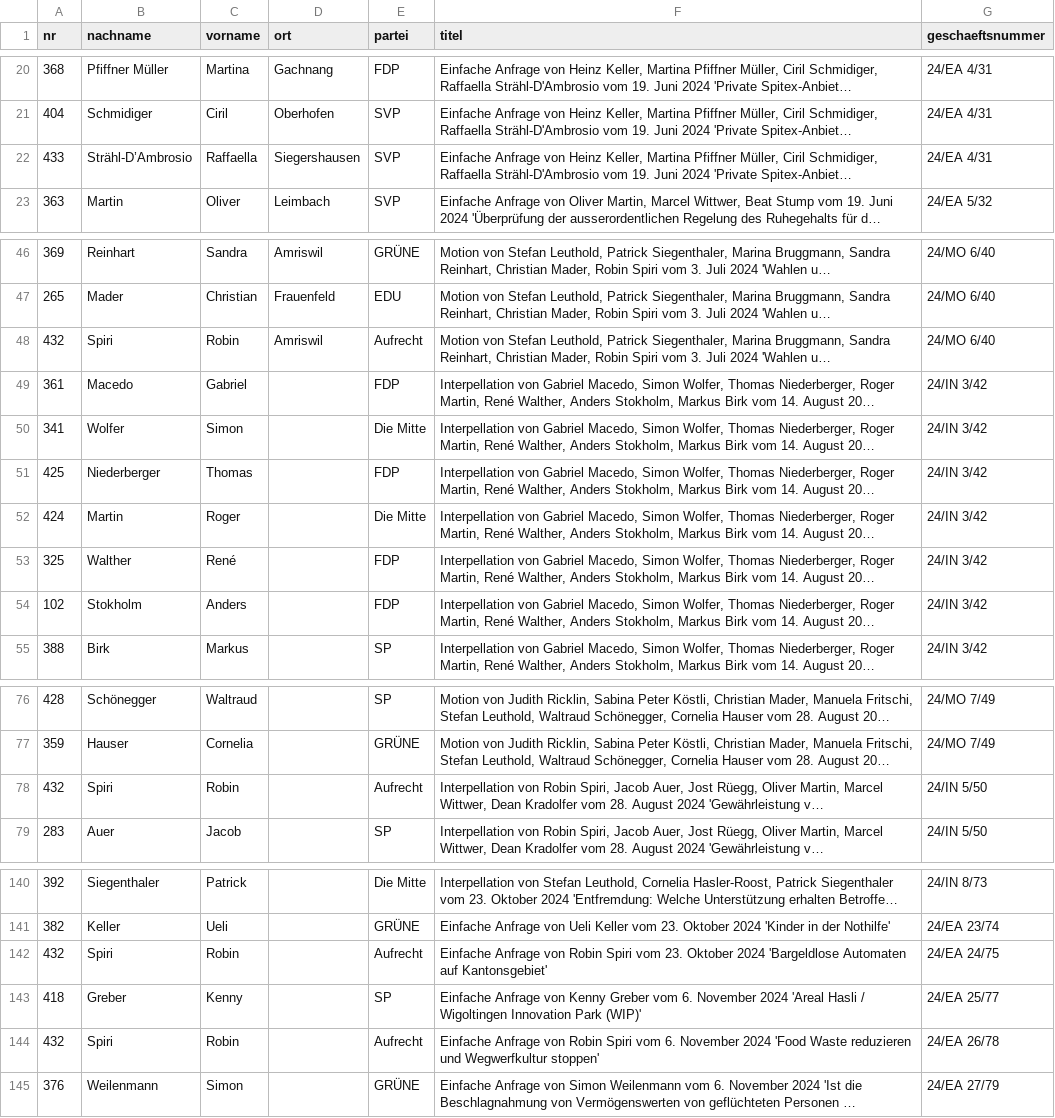
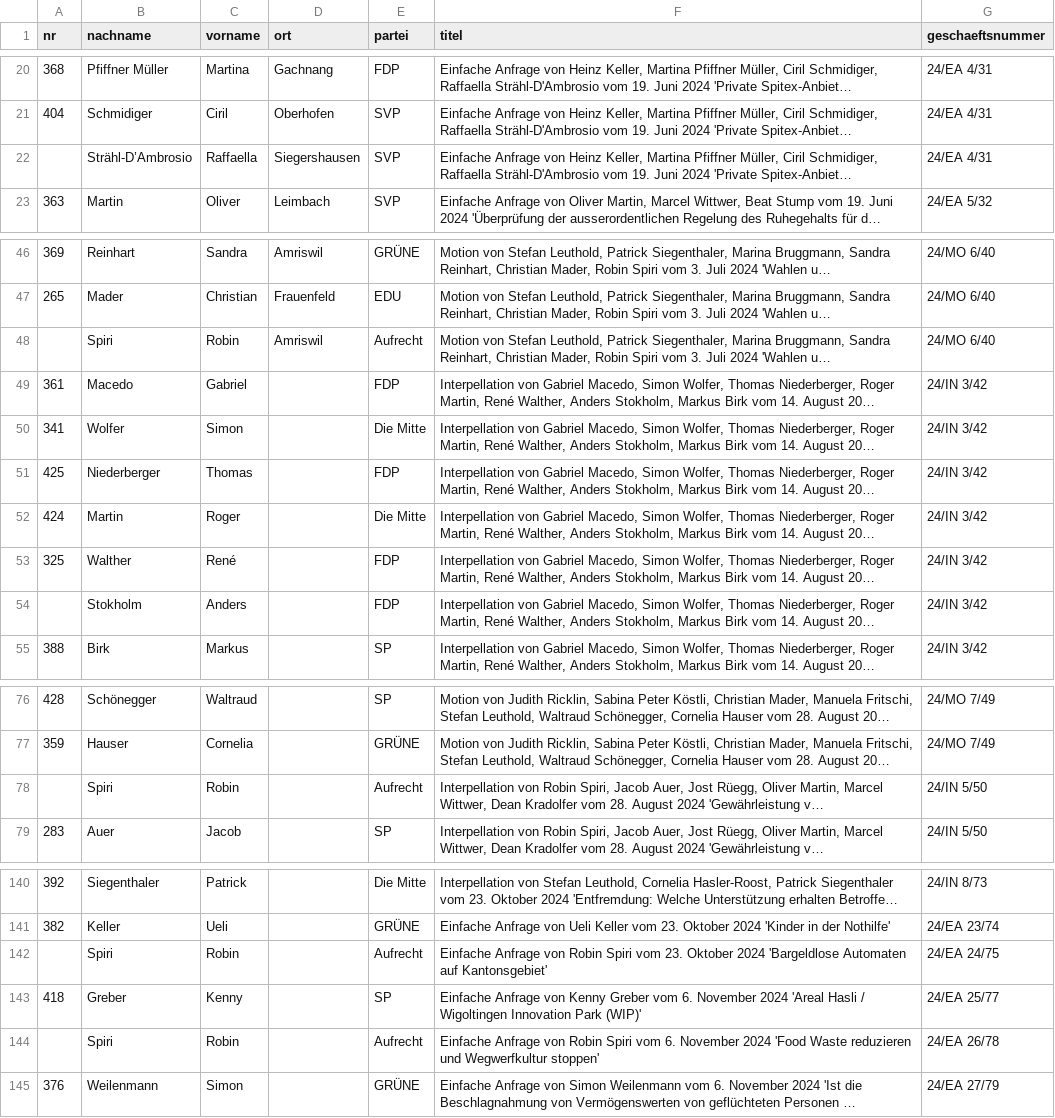
Before and after one commit to ogdtg/sitzungsprotokolle, a CSV file: data/vorstoesser.csv, drawn as a sheet; only a part is shown, gaps mark what is left out; long unchanged cells end in …; the diff covers the shown part only; the diff names each change by its address in the sheet, - before the commit and + after, or states it on an @@ line.

```diff
--- a/data/vorstoesser.csv
+++ b/data/vorstoesser.csv
-A22 (nr): 433
+A22 (nr): (empty)
-A48 (nr): 432
+A48 (nr): (empty)
-A54 (nr): 102
+A54 (nr): (empty)
-A78 (nr): 432
+A78 (nr): (empty)
-A142 (nr): 432
+A142 (nr): (empty)
-A144 (nr): 432
+A144 (nr): (empty)
```
Also changed, not shown: 3 edited cells elsewhere in this file, 7 other files.
